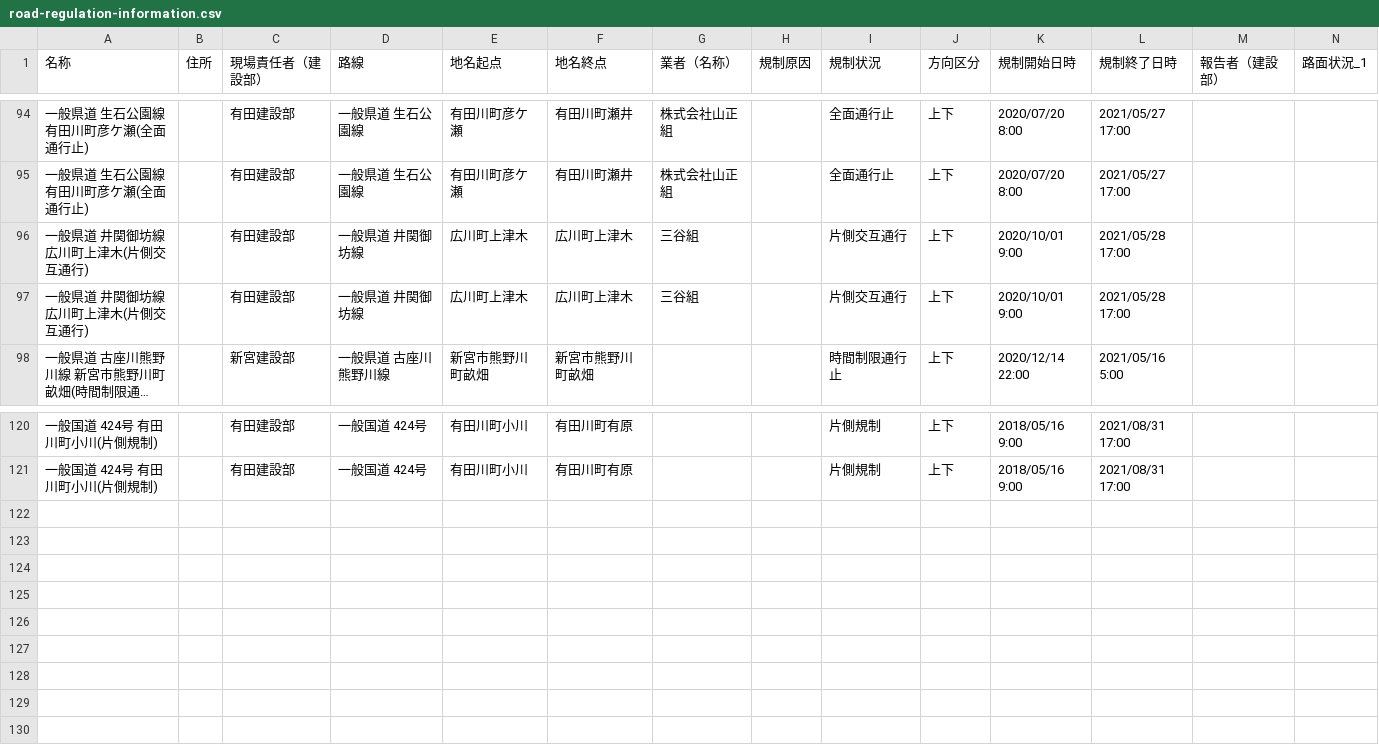
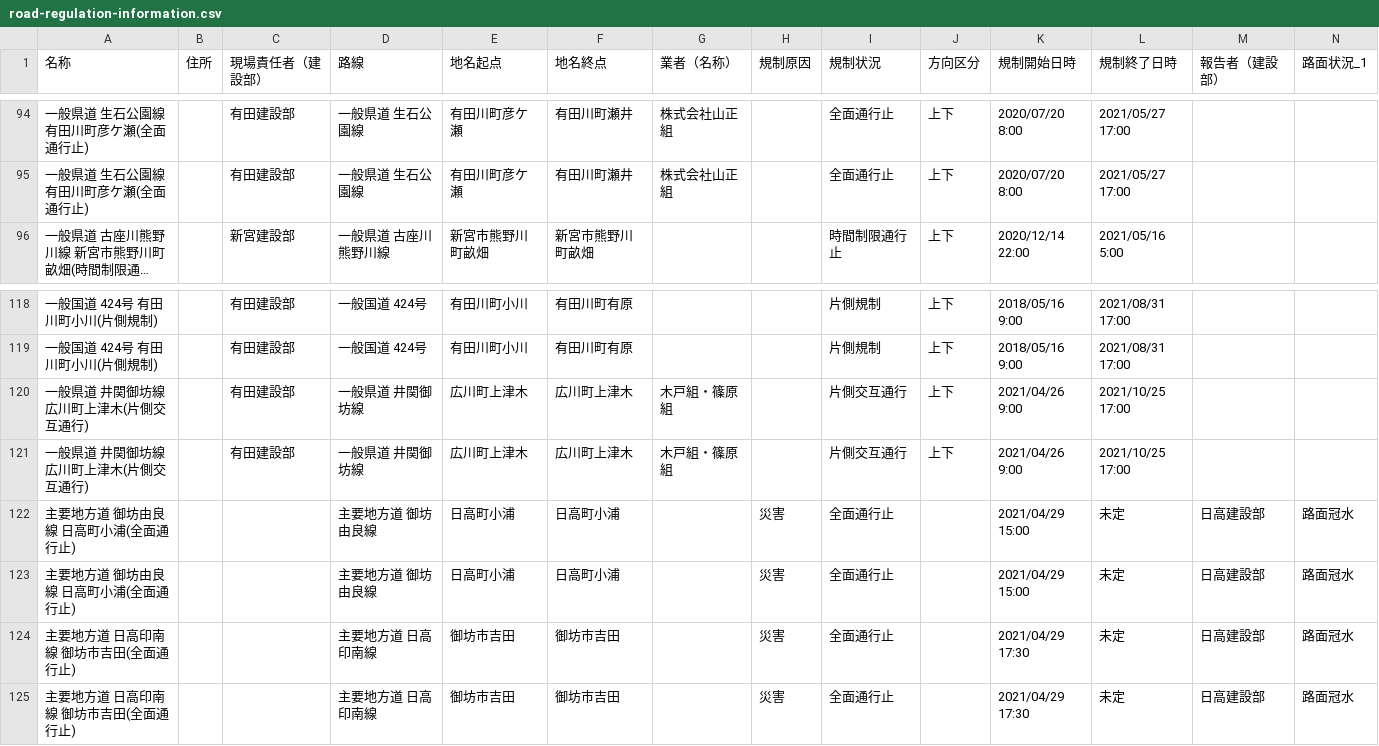
Before and after one commit to wakayama-pref-org/Road-regulation-information, a CSV file: CSV/road-regulation-information.csv, drawn as a sheet; only a part is shown, gaps mark what is left out; long unchanged cells end in …; removed rows and columns are numbered as before the commit, all else as after; rows hold the shown columns only; the diff names each change by its address in the sheet, - before the commit and + after, or states it on an @@ line.

```diff
--- a/CSV/road-regulation-information.csv
+++ b/CSV/road-regulation-information.csv
-row 96: 一般県道 井関御坊線 広川町上津木(片側交互通行) |  | 有田建設部 | 一般県道 井関御坊線 | 広川町上津木 | 広川町上津木 | 三谷組 |  | 片側交互通行 | 上下 | 2020/10/01 9:00 | 2021/05/28 17:00
-row 97: 一般県道 井関御坊線 広川町上津木(片側交互通行) |  | 有田建設部 | 一般県道 井関御坊線 | 広川町上津木 | 広川町上津木 | 三谷組 |  | 片側交互通行 | 上下 | 2020/10/01 9:00 | 2021/05/28 17:00
+row 120: 一般県道 井関御坊線 広川町上津木(片側交互通行) |  | 有田建設部 | 一般県道 井関御坊線 | 広川町上津木 | 広川町上津木 | 木戸組・篠原組 |  | 片側交互通行 | 上下 | 2021/04/26 9:00 | 2021/10/25 17:00
+row 121: 一般県道 井関御坊線 広川町上津木(片側交互通行) |  | 有田建設部 | 一般県道 井関御坊線 | 広川町上津木 | 広川町上津木 | 木戸組・篠原組 |  | 片側交互通行 | 上下 | 2021/04/26 9:00 | 2021/10/25 17:00
+row 122: 主要地方道 御坊由良線 日高町小浦(全面通行止) |  |  | 主要地方道 御坊由良線 | 日高町小浦 | 日高町小浦 |  | 災害 | 全面通行止 |  | 2021/04/29 15:00 | 未定 | 日高建設部 | 路面冠水
+row 123: 主要地方道 御坊由良線 日高町小浦(全面通行止) |  |  | 主要地方道 御坊由良線 | 日高町小浦 | 日高町小浦 |  | 災害 | 全面通行止 |  | 2021/04/29 15:00 | 未定 | 日高建設部 | 路面冠水
+row 124: 主要地方道 日高印南線 御坊市吉田(全面通行止) |  |  | 主要地方道 日高印南線 | 御坊市吉田 | 御坊市吉田 |  | 災害 | 全面通行止 |  | 2021/04/29 17:30 | 未定 | 日高建設部 | 路面冠水
+row 125: 主要地方道 日高印南線 御坊市吉田(全面通行止) |  |  | 主要地方道 日高印南線 | 御坊市吉田 | 御坊市吉田 |  | 災害 | 全面通行止 |  | 2021/04/29 17:30 | 未定 | 日高建設部 | 路面冠水
```
Also changed, not shown: 1 other file.
